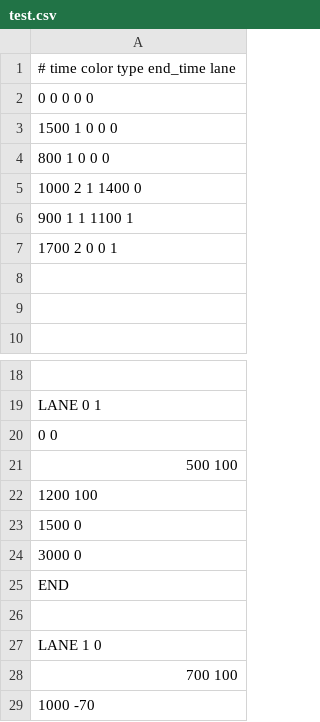
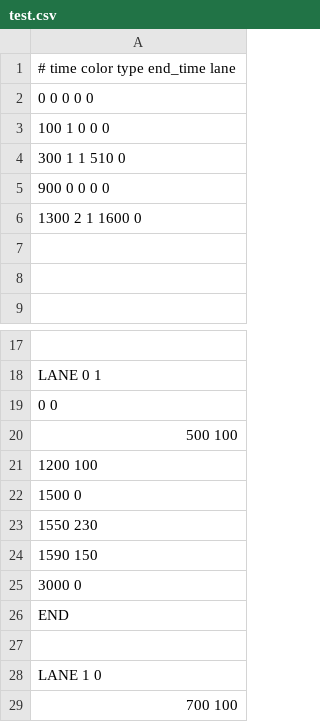
Before and after one commit to junu192857/Vexatonic-dash-2, a CSV file: vexatonic-dash-2/Charts/test.csv, drawn as a sheet; only a part is shown, gaps mark what is left out; the shorter side is filled out with more unchanged rows.

```diff
--- a/vexatonic-dash-2/Charts/test.csv
+++ b/vexatonic-dash-2/Charts/test.csv
@@ -2,7 +2,6 @@
 0 0 0 0 0
-1500 1 0 0 0
-800 1 0 0 0
-1000 2 1 1400 0
-900 1 1 1100 1
-1700 2 0 0 1
+100 1 0 0 0
+300 1 1 510 0
+900 0 0 0 0
+1300 2 1 1600 0
 
@@ -23,2 +22,4 @@ LANE 0 1
 1500 0
+1550 230
+1590 150
 3000 0
```
Also changed, not shown: 2 other files.
